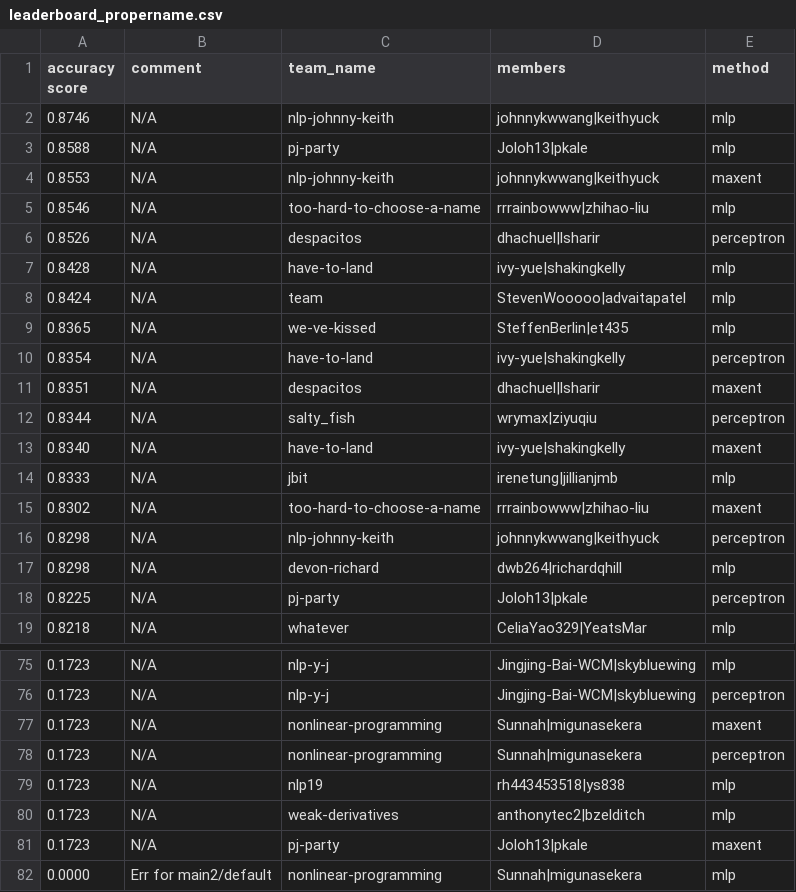
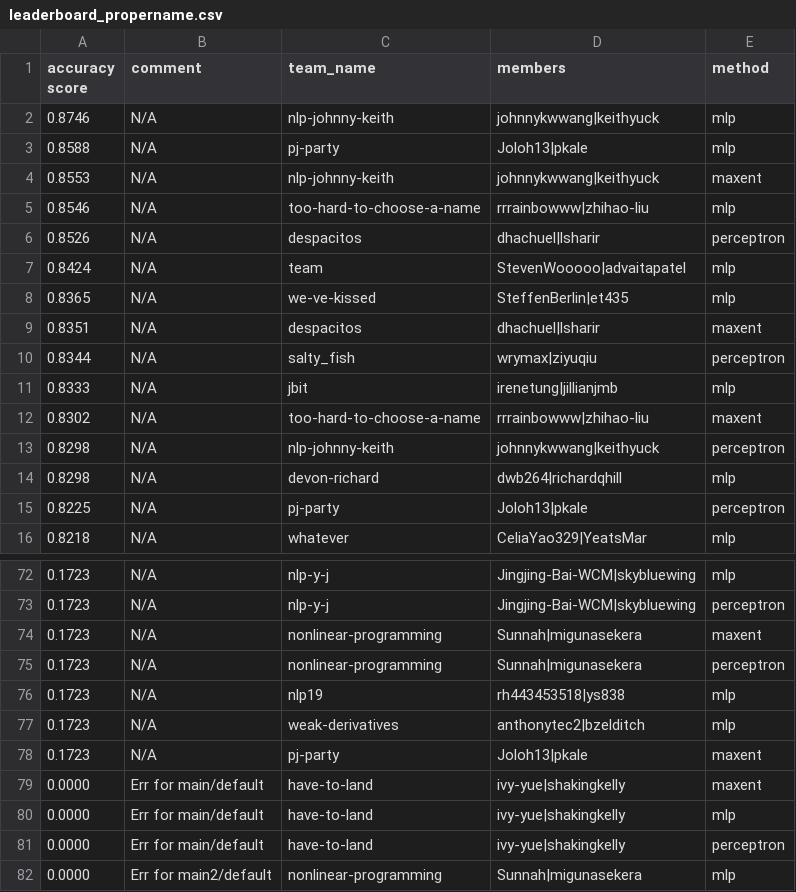
Before and after one commit to irenetung/assignment1, a CSV file: leaderboard/leaderboard_propername.csv, drawn as a sheet; only a part is shown, gaps mark what is left out.

Commit message:
cron update

```diff
--- a/leaderboard/leaderboard_propername.csv
+++ b/leaderboard/leaderboard_propername.csv
@@ -6,9 +6,6 @@ accuracy score,comment,team_name,members,method
 0.8526,N/A,despacitos,dhachuel|lsharir,perceptron
-0.8428,N/A,have-to-land,ivy-yue|shakingkelly,mlp
 0.8424,N/A,team,StevenWooooo|advaitapatel,mlp
 0.8365,N/A,we-ve-kissed,SteffenBerlin|et435,mlp
-0.8354,N/A,have-to-land,ivy-yue|shakingkelly,perceptron
 0.8351,N/A,despacitos,dhachuel|lsharir,maxent
 0.8344,N/A,salty_fish,wrymax|ziyuqiu,perceptron
-0.8340,N/A,have-to-land,ivy-yue|shakingkelly,maxent
 0.8333,N/A,jbit,irenetung|jillianjmb,mlp
@@ -81,2 +78,5 @@ accuracy score,comment,team_name,members,method
 0.1723,N/A,pj-party,Joloh13|pkale,maxent
+0.0000,Err for main/default,have-to-land,ivy-yue|shakingkelly,maxent
+0.0000,Err for main/default,have-to-land,ivy-yue|shakingkelly,mlp
+0.0000,Err for main/default,have-to-land,ivy-yue|shakingkelly,perceptron
 0.0000,Err for main2/default,nonlinear-programming,Sunnah|migunasekera,mlp
```
